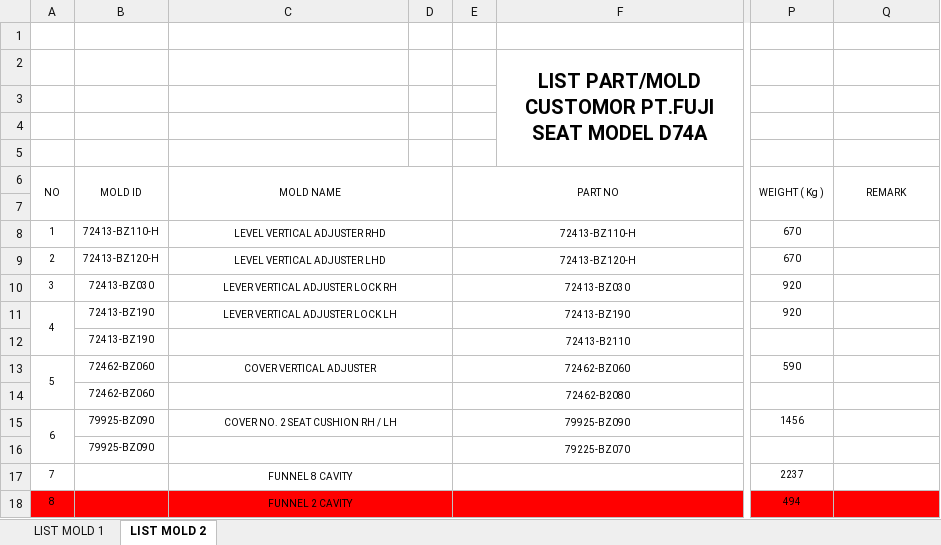
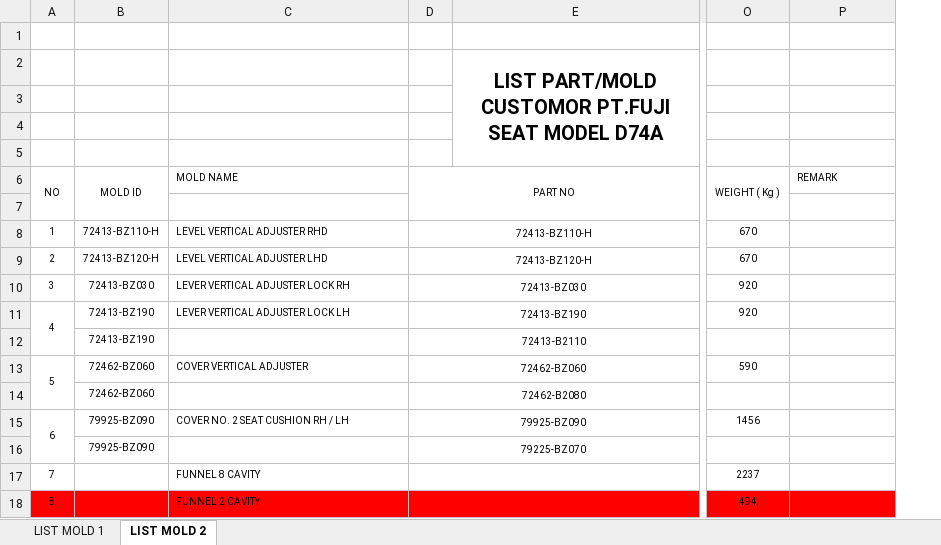
Before and after one commit to owllion/go_crud, an Excel workbook: python/mutual_mold/files/04.PT. FUJI SEAT.xlsx, sheet LIST MOLD 2, drawn as a sheet; only a part is shown, gaps mark what is left out; values as stored, in another font and other column widths than the file's, no borders; charts and pictures not drawn; removed rows and columns are numbered as before the commit, all else as after; the diff names each change by its address in the sheet, - before the commit and + after, or states it on an @@ line.

```diff
--- a/python/mutual_mold/files/04.PT. FUJI SEAT.xlsx (sheet LIST MOLD 2)
+++ b/python/mutual_mold/files/04.PT. FUJI SEAT.xlsx (sheet LIST MOLD 2)
-column D, empty
-C6 alignment: center
+C6 alignment: left
-C6:D7 merged
-P6 alignment: center
+P6 alignment: left
-Q6:Q7 merged
-C8:C11 alignment: center
+C8:C11 alignment: left
-C8:D8 merged
-C9:D9 merged
-C10:D10 merged
-C11:D11 merged
-C12:D12 merged
-C13 alignment: center
+C13 alignment: left
-C13:D13 merged
-C14:D14 merged
-C15 alignment: center
+C15 alignment: left
-C15:D15 merged
-C16:D16 merged
-C17:C18 alignment: center
+C17:C18 alignment: left
-C17:D17 merged
-C18:D18 merged
```
Also changed, not shown: charts or pictures, python/mutual_mold/files/01. PMI AC.xlsx, python/mutual_mold/files/02. PT. ALGERINDO.xlsx, 11 other files.
